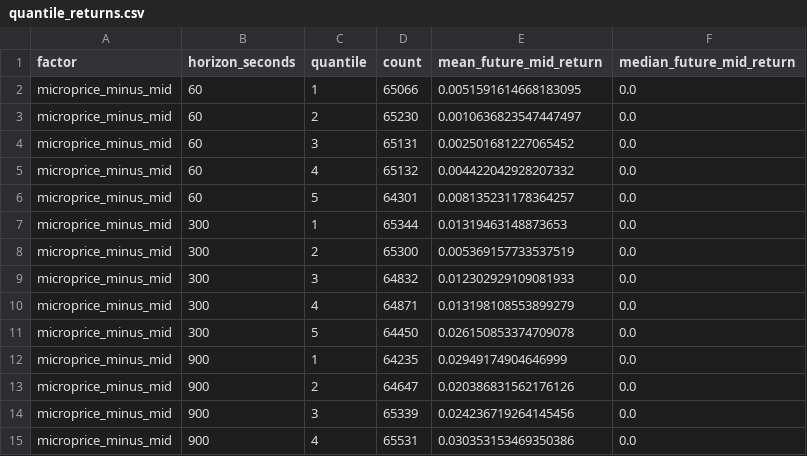
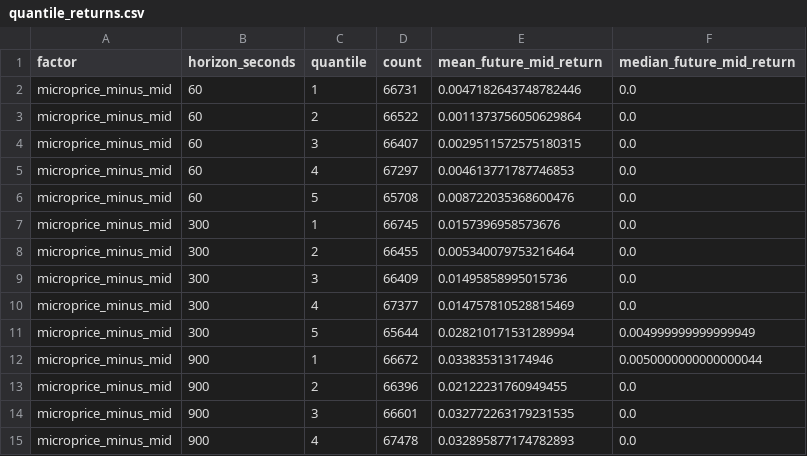
Before and after one commit to SoYuCry/nautilus_trader, a CSV file: polymarket/research/2026-07-08-pmxt-l2-factor-baseline/outputs/quantile_returns.csv, drawn as a sheet; only a part is shown; the diff covers the shown part only.

```diff
--- a/polymarket/research/2026-07-08-pmxt-l2-factor-baseline/outputs/quantile_returns.csv
+++ b/polymarket/research/2026-07-08-pmxt-l2-factor-baseline/outputs/quantile_returns.csv
@@ -1,15 +1,15 @@
 factor,horizon_seconds,quantile,count,mean_future_mid_return,median_future_mid_return
-microprice_minus_mid,60,1,65066,0.0051591614668183095,0.0
-microprice_minus_mid,60,2,65230,0.0010636823547447497,0.0
-microprice_minus_mid,60,3,65131,0.002501681227065452,0.0
-microprice_minus_mid,60,4,65132,0.004422042928207332,0.0
-microprice_minus_mid,60,5,64301,0.008135231178364257,0.0
-microprice_minus_mid,300,1,65344,0.01319463148873653,0.0
-microprice_minus_mid,300,2,65300,0.005369157733537519,0.0
-microprice_minus_mid,300,3,64832,0.012302929109081933,0.0
-microprice_minus_mid,300,4,64871,0.013198108553899279,0.0
-microprice_minus_mid,300,5,64450,0.026150853374709078,0.0
-microprice_minus_mid,900,1,64235,0.02949174904646999,0.0
-microprice_minus_mid,900,2,64647,0.020386831562176126,0.0
-microprice_minus_mid,900,3,65339,0.024236719264145456,0.0
-microprice_minus_mid,900,4,65531,0.030353153469350386,0.0
+microprice_minus_mid,60,1,66731,0.0047182643748782446,0.0
+microprice_minus_mid,60,2,66522,0.0011373756050629864,0.0
+microprice_minus_mid,60,3,66407,0.0029511572575180315,0.0
+microprice_minus_mid,60,4,67297,0.004613771787746853,0.0
+microprice_minus_mid,60,5,65708,0.008722035368600476,0.0
+microprice_minus_mid,300,1,66745,0.0157396958573676,0.0
+microprice_minus_mid,300,2,66455,0.005340079753216464,0.0
+microprice_minus_mid,300,3,66409,0.01495858995015736,0.0
+microprice_minus_mid,300,4,67377,0.014757810528815469,0.0
+microprice_minus_mid,300,5,65644,0.028210171531289994,0.004999999999999949
+microprice_minus_mid,900,1,66672,0.033835313174946,0.0050000000000000044
+microprice_minus_mid,900,2,66396,0.02122231760949455,0.0
+microprice_minus_mid,900,3,66601,0.032772263179231535,0.0
+microprice_minus_mid,900,4,67478,0.032895877174782893,0.0
```
Also changed, not shown: 147 edited cells elsewhere in this file, polymarket/research/2026-07-08-pmxt-l2-factor-baseline/outputs/factor_summary.csv, polymarket/research/2026-07-08-pmxt-l2-factor-baseline/outputs/label_slippage_summary.csv, 8 other files.
